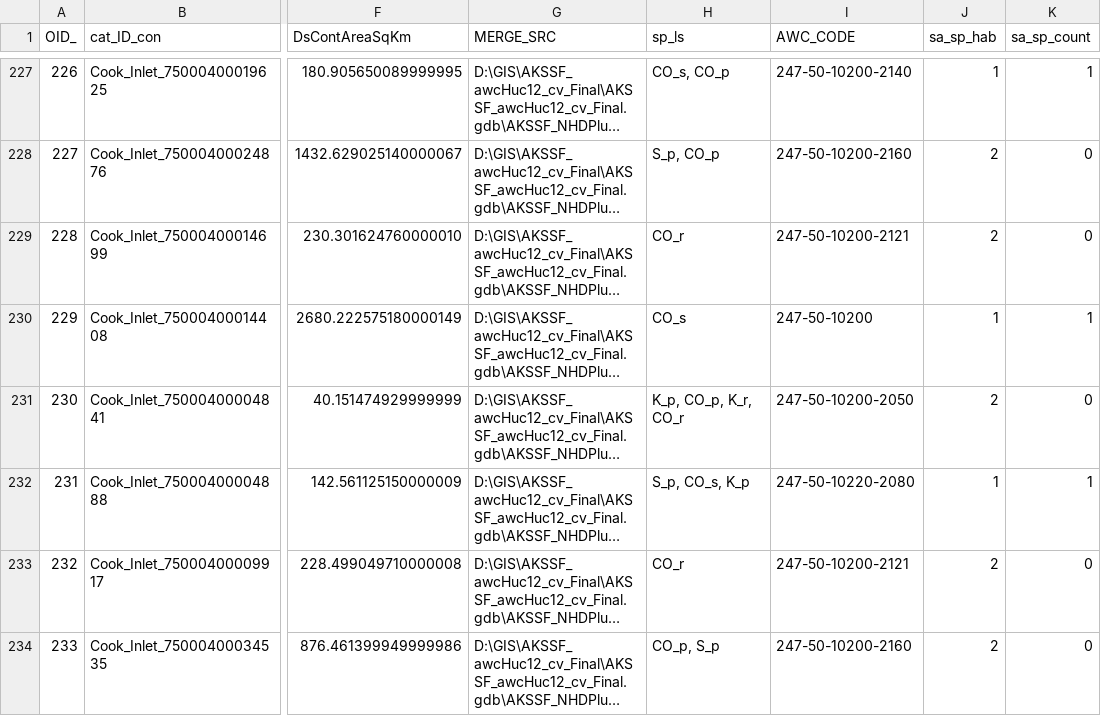
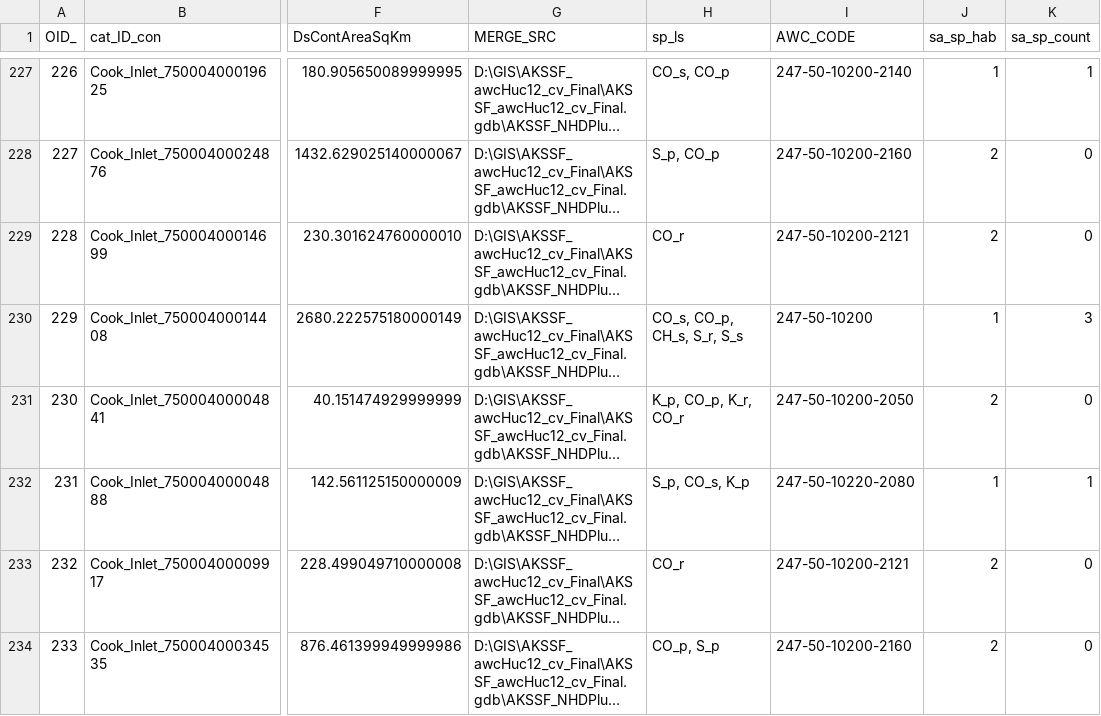
Before and after one commit to erinlarson/AKSSF, a CSV file: data_preparation/sensitivity_drivers/AKSSF_awcHuc12s_SpLs.csv, drawn as a sheet; only a part is shown, gaps mark what is left out; long unchanged cells end in …; the diff covers the shown part only; the diff names each change by its address in the sheet, - before the commit and + after, or states it on an @@ line.

```diff
--- a/data_preparation/sensitivity_drivers/AKSSF_awcHuc12s_SpLs.csv
+++ b/data_preparation/sensitivity_drivers/AKSSF_awcHuc12s_SpLs.csv
-H230 (sp_ls): CO_s
+H230 (sp_ls): CO_s, CO_p, CH_s, S_r, S_s
-K230 (sa_sp_count): 1
+K230 (sa_sp_count): 3
```
Also changed, not shown: 128 edited cells elsewhere in this file, 2 other files.
